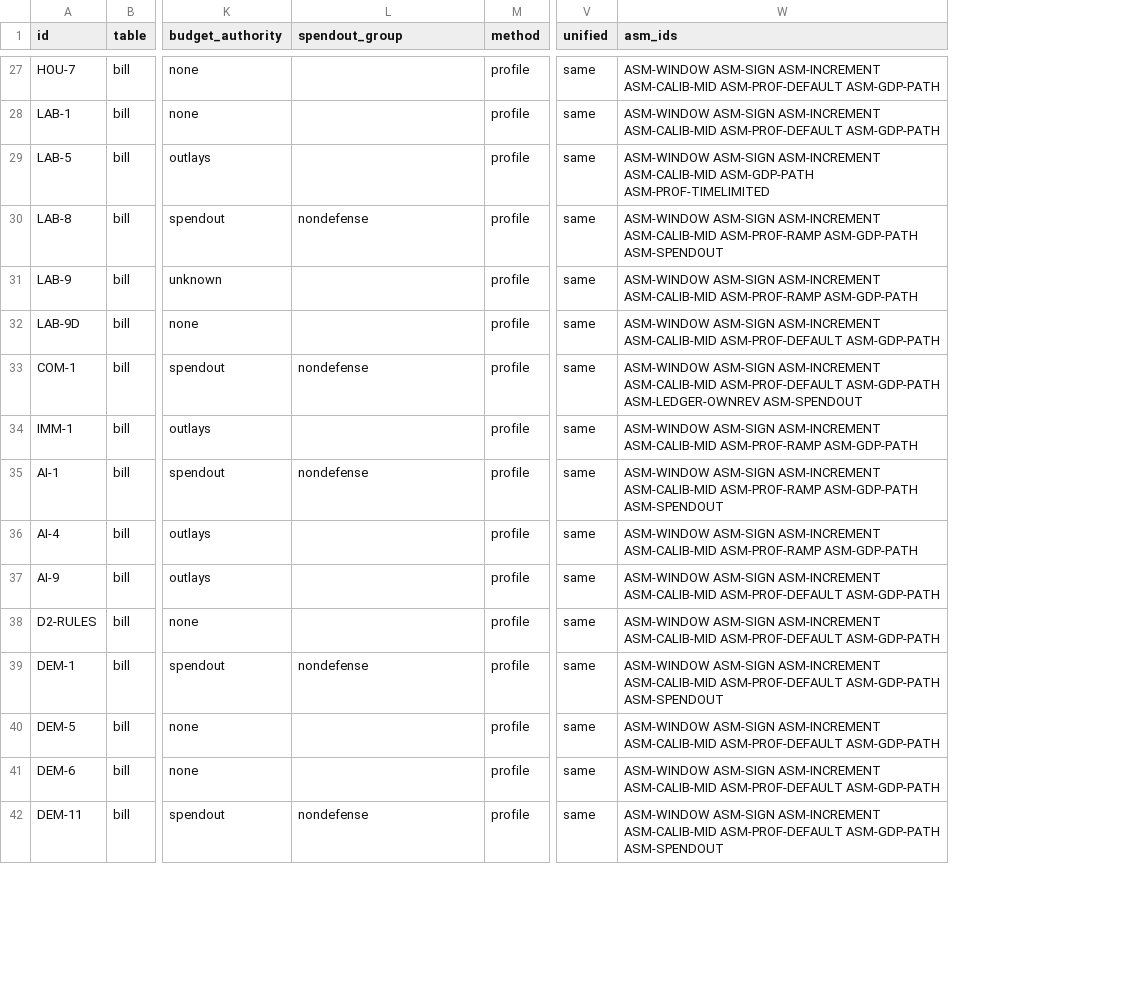
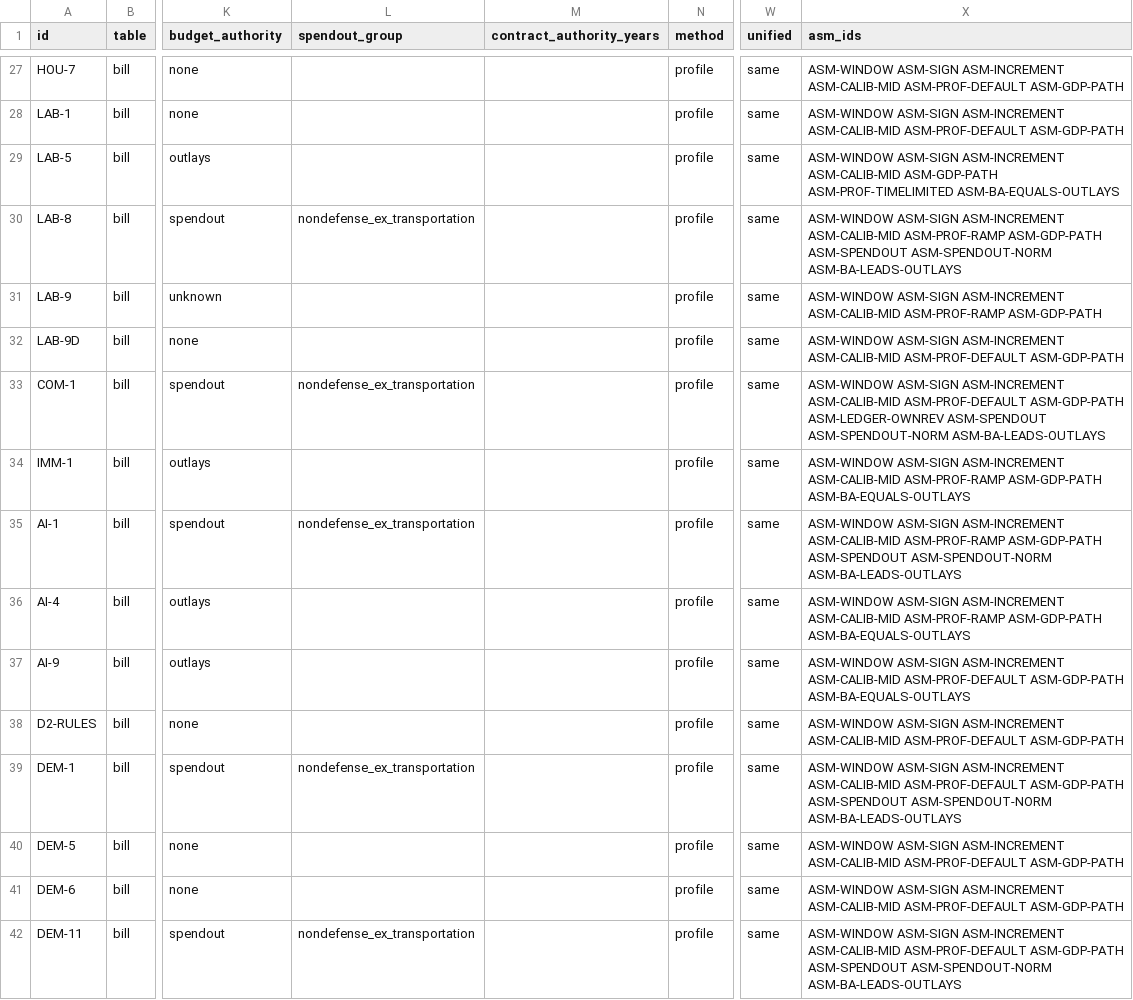
Before and after one commit to fm58cn6g4d-stack/project-2050, a CSV file: models/data/budget/provisions.csv, drawn as a sheet; only a part is shown, gaps mark what is left out; addresses are those after the commit; the diff covers the shown part only; the diff names each change by its address in the sheet, - before the commit and + after, or states it on an @@ line.

```diff
--- a/models/data/budget/provisions.csv
+++ b/models/data/budget/provisions.csv
+column M (contract_authority_years), empty
-X29 (asm_ids): …ASM-GDP-PATH ASM-PROF-TIMELIMITED
+X29 (asm_ids): …ASM-GDP-PATH ASM-PROF-TIMELIMITED ASM-BA-EQUALS-OUTLAYS
-L30 (spendout_group): nondefense
+L30 (spendout_group): nondefense_ex_transportation
-X30 (asm_ids): …ASM-GDP-PATH ASM-SPENDOUT
+X30 (asm_ids): …ASM-GDP-PATH ASM-SPENDOUT ASM-SPENDOUT-NORM ASM-BA-LEADS-OUTLAYS
-L33 (spendout_group): nondefense
+L33 (spendout_group): nondefense_ex_transportation
-X33 (asm_ids): …ASM-LEDGER-OWNREV ASM-SPENDOUT
+X33 (asm_ids): …ASM-LEDGER-OWNREV ASM-SPENDOUT ASM-SPENDOUT-NORM ASM-BA-LEADS-OUTLAYS
-X34 (asm_ids): …ASM-PROF-RAMP ASM-GDP-PATH
+X34 (asm_ids): …ASM-PROF-RAMP ASM-GDP-PATH ASM-BA-EQUALS-OUTLAYS
-L35 (spendout_group): nondefense
+L35 (spendout_group): nondefense_ex_transportation
-X35 (asm_ids): …ASM-GDP-PATH ASM-SPENDOUT
+X35 (asm_ids): …ASM-GDP-PATH ASM-SPENDOUT ASM-SPENDOUT-NORM ASM-BA-LEADS-OUTLAYS
-X36 (asm_ids): …ASM-PROF-RAMP ASM-GDP-PATH
+X36 (asm_ids): …ASM-PROF-RAMP ASM-GDP-PATH ASM-BA-EQUALS-OUTLAYS
-X37 (asm_ids): …ASM-PROF-DEFAULT ASM-GDP-PATH
+X37 (asm_ids): …ASM-PROF-DEFAULT ASM-GDP-PATH ASM-BA-EQUALS-OUTLAYS
-L39 (spendout_group): nondefense
+L39 (spendout_group): nondefense_ex_transportation
-X39 (asm_ids): …ASM-GDP-PATH ASM-SPENDOUT
+X39 (asm_ids): …ASM-GDP-PATH ASM-SPENDOUT ASM-SPENDOUT-NORM ASM-BA-LEADS-OUTLAYS
-L42 (spendout_group): nondefense
+L42 (spendout_group): nondefense_ex_transportation
-X42 (asm_ids): …ASM-GDP-PATH ASM-SPENDOUT
+X42 (asm_ids): …ASM-GDP-PATH ASM-SPENDOUT ASM-SPENDOUT-NORM ASM-BA-LEADS-OUTLAYS
```
Also changed, not shown: 62 edited cells elsewhere in this file, models/data/budget/spendout-discretionary.csv, 8 other files.
